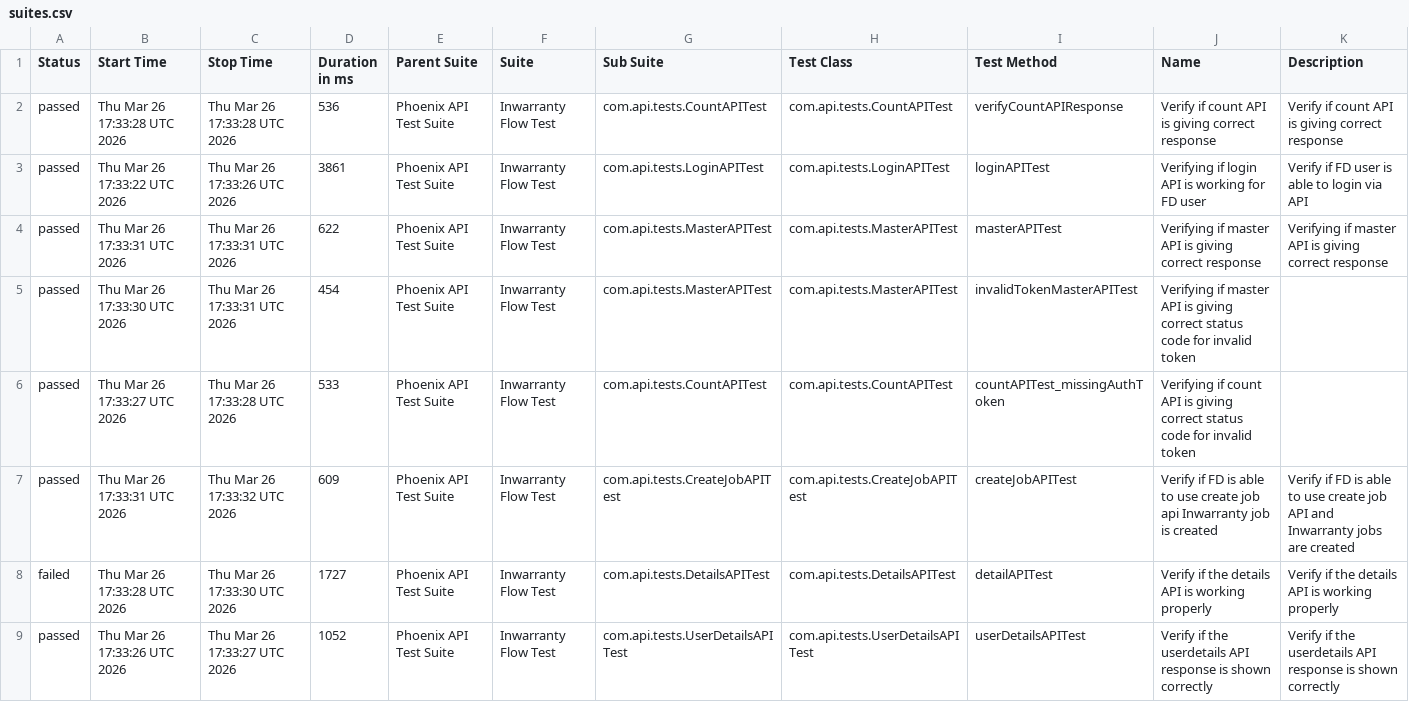
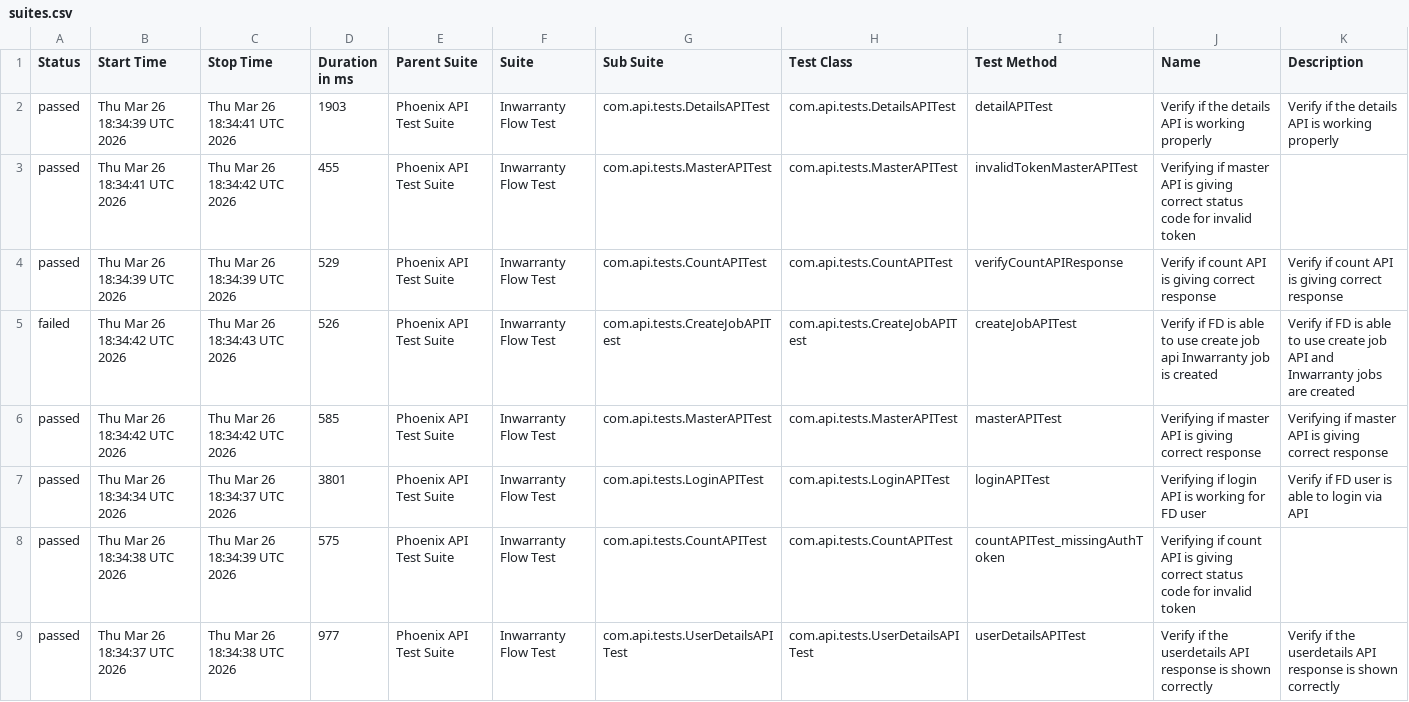
Before and after one commit to Zulminan/PhoenixTestAutomationFramework, a CSV file: data/suites.csv, drawn as a sheet.

```diff
--- a/data/suites.csv
+++ b/data/suites.csv
@@ -1,9 +1,9 @@
 "Status","Start Time","Stop Time","Duration in ms","Parent Suite","Suite","Sub Suite","Test Class","Test Method","Name","Description"
-"passed","Thu Mar 26 17:33:28 UTC 2026","Thu Mar 26 17:33:28 UTC 2026","536","Phoenix API Test Suite","Inwarranty Flow Test","com.api.tests.CountAPITest","com.api.tests.CountAPITest","verifyCountAPIResponse","Verify if count API is giving correct response","Verify if count API is giving correct response"
-"passed","Thu Mar 26 17:33:22 UTC 2026","Thu Mar 26 17:33:26 UTC 2026","3861","Phoenix API Test Suite","Inwarranty Flow Test","com.api.tests.LoginAPITest","com.api.tests.LoginAPITest","loginAPITest","Verifying if login API is working for FD user","Verify if FD user is able to login via API"
-"passed","Thu Mar 26 17:33:31 UTC 2026","Thu Mar 26 17:33:31 UTC 2026","622","Phoenix API Test Suite","Inwarranty Flow Test","com.api.tests.MasterAPITest","com.api.tests.MasterAPITest","masterAPITest","Verifying if master API is giving correct response","Verifying if master API is giving correct response"
-"passed","Thu Mar 26 17:33:30 UTC 2026","Thu Mar 26 17:33:31 UTC 2026","454","Phoenix API Test Suite","Inwarranty Flow Test","com.api.tests.MasterAPITest","com.api.tests.MasterAPITest","invalidTokenMasterAPITest","Verifying if master API is giving correct status code for invalid token",""
-"passed","Thu Mar 26 17:33:27 UTC 2026","Thu Mar 26 17:33:28 UTC 2026","533","Phoenix API Test Suite","Inwarranty Flow Test","com.api.tests.CountAPITest","com.api.tests.CountAPITest","countAPITest_missingAuthToken","Verifying if count API is giving correct status code for invalid token",""
-"passed","Thu Mar 26 17:33:31 UTC 2026","Thu Mar 26 17:33:32 UTC 2026","609","Phoenix API Test Suite","Inwarranty Flow Test","com.api.tests.CreateJobAPITest","com.api.tests.CreateJobAPITest","createJobAPITest","Verify if FD is able to use create job api Inwarranty job is created","Verify if FD is able to use create job API and Inwarranty jobs are created"
-"failed","Thu Mar 26 17:33:28 UTC 2026","Thu Mar 26 17:33:30 UTC 2026","1727","Phoenix API Test Suite","Inwarranty Flow Test","com.api.tests.DetailsAPITest","com.api.tests.DetailsAPITest","detailAPITest","Verify if the details API is working properly","Verify if the details API is working properly"
-"passed","Thu Mar 26 17:33:26 UTC 2026","Thu Mar 26 17:33:27 UTC 2026","1052","Phoenix API Test Suite","Inwarranty Flow Test","com.api.tests.UserDetailsAPITest","com.api.tests.UserDetailsAPITest","userDetailsAPITest","Verify if the userdetails API response is shown correctly","Verify if the userdetails API response is shown correctly"
+"passed","Thu Mar 26 18:34:39 UTC 2026","Thu Mar 26 18:34:41 UTC 2026","1903","Phoenix API Test Suite","Inwarranty Flow Test","com.api.tests.DetailsAPITest","com.api.tests.DetailsAPITest","detailAPITest","Verify if the details API is working properly","Verify if the details API is working properly"
+"passed","Thu Mar 26 18:34:41 UTC 2026","Thu Mar 26 18:34:42 UTC 2026","455","Phoenix API Test Suite","Inwarranty Flow Test","com.api.tests.MasterAPITest","com.api.tests.MasterAPITest","invalidTokenMasterAPITest","Verifying if master API is giving correct status code for invalid token",""
+"passed","Thu Mar 26 18:34:39 UTC 2026","Thu Mar 26 18:34:39 UTC 2026","529","Phoenix API Test Suite","Inwarranty Flow Test","com.api.tests.CountAPITest","com.api.tests.CountAPITest","verifyCountAPIResponse","Verify if count API is giving correct response","Verify if count API is giving correct response"
+"failed","Thu Mar 26 18:34:42 UTC 2026","Thu Mar 26 18:34:43 UTC 2026","526","Phoenix API Test Suite","Inwarranty Flow Test","com.api.tests.CreateJobAPITest","com.api.tests.CreateJobAPITest","createJobAPITest","Verify if FD is able to use create job api Inwarranty job is created","Verify if FD is able to use create job API and Inwarranty jobs are created"
+"passed","Thu Mar 26 18:34:42 UTC 2026","Thu Mar 26 18:34:42 UTC 2026","585","Phoenix API Test Suite","Inwarranty Flow Test","com.api.tests.MasterAPITest","com.api.tests.MasterAPITest","masterAPITest","Verifying if master API is giving correct response","Verifying if master API is giving correct response"
+"passed","Thu Mar 26 18:34:34 UTC 2026","Thu Mar 26 18:34:37 UTC 2026","3801","Phoenix API Test Suite","Inwarranty Flow Test","com.api.tests.LoginAPITest","com.api.tests.LoginAPITest","loginAPITest","Verifying if login API is working for FD user","Verify if FD user is able to login via API"
+"passed","Thu Mar 26 18:34:38 UTC 2026","Thu Mar 26 18:34:39 UTC 2026","575","Phoenix API Test Suite","Inwarranty Flow Test","com.api.tests.CountAPITest","com.api.tests.CountAPITest","countAPITest_missingAuthToken","Verifying if count API is giving correct status code for invalid token",""
+"passed","Thu Mar 26 18:34:37 UTC 2026","Thu Mar 26 18:34:38 UTC 2026","977","Phoenix API Test Suite","Inwarranty Flow Test","com.api.tests.UserDetailsAPITest","com.api.tests.UserDetailsAPITest","userDetailsAPITest","Verify if the userdetails API response is shown correctly","Verify if the userdetails API response is shown correctly"
```
Also changed, not shown: data/behaviors.csv, 52 other files.
